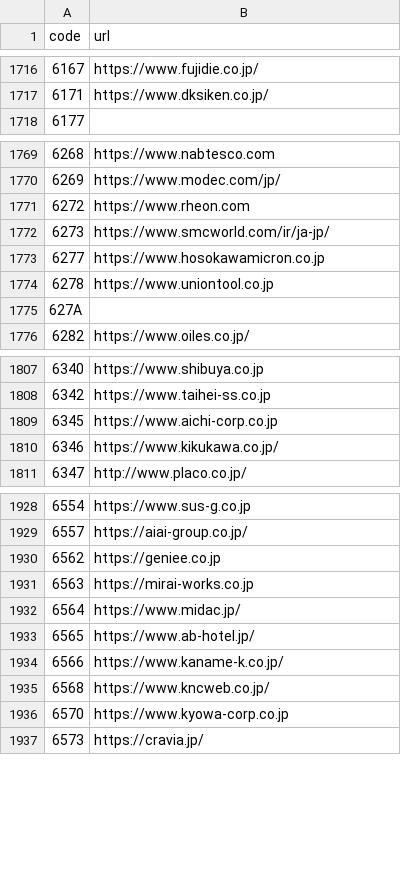
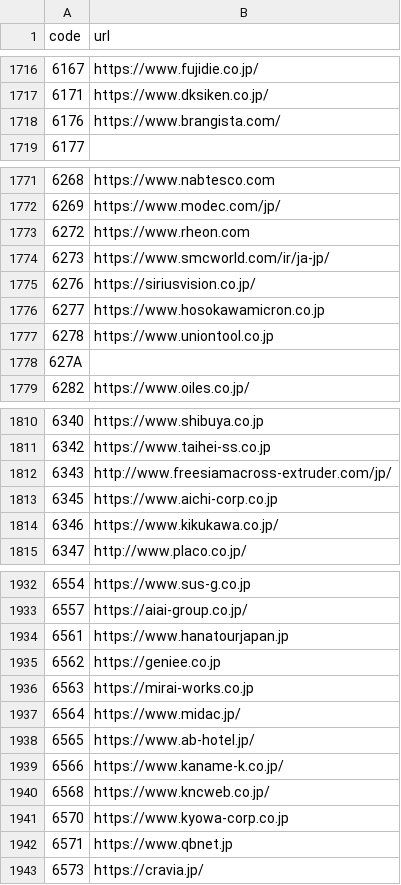
Before and after one commit to vix96343-source/kessan-hantei, a CSV file: data/company_urls.csv, drawn as a sheet; only a part is shown, gaps mark what is left out; the diff covers the shown part only; the diff names each change by its address in the sheet, - before the commit and + after, or states it on an @@ line.

```diff
--- a/data/company_urls.csv
+++ b/data/company_urls.csv
+row 1718: 6176 | https://www.brangista.com/
+row 1775: 6276 | https://siriusvision.co.jp/
+row 1812: 6343 | http://www.freesiamacross-extruder.com/jp/
+row 1934: 6561 | https://www.hanatourjapan.jp
+row 1942: 6571 | https://www.qbnet.jp
```
Also changed, not shown: 14 added rows elsewhere in this file, data/ir_times.csv, 2 other files.
